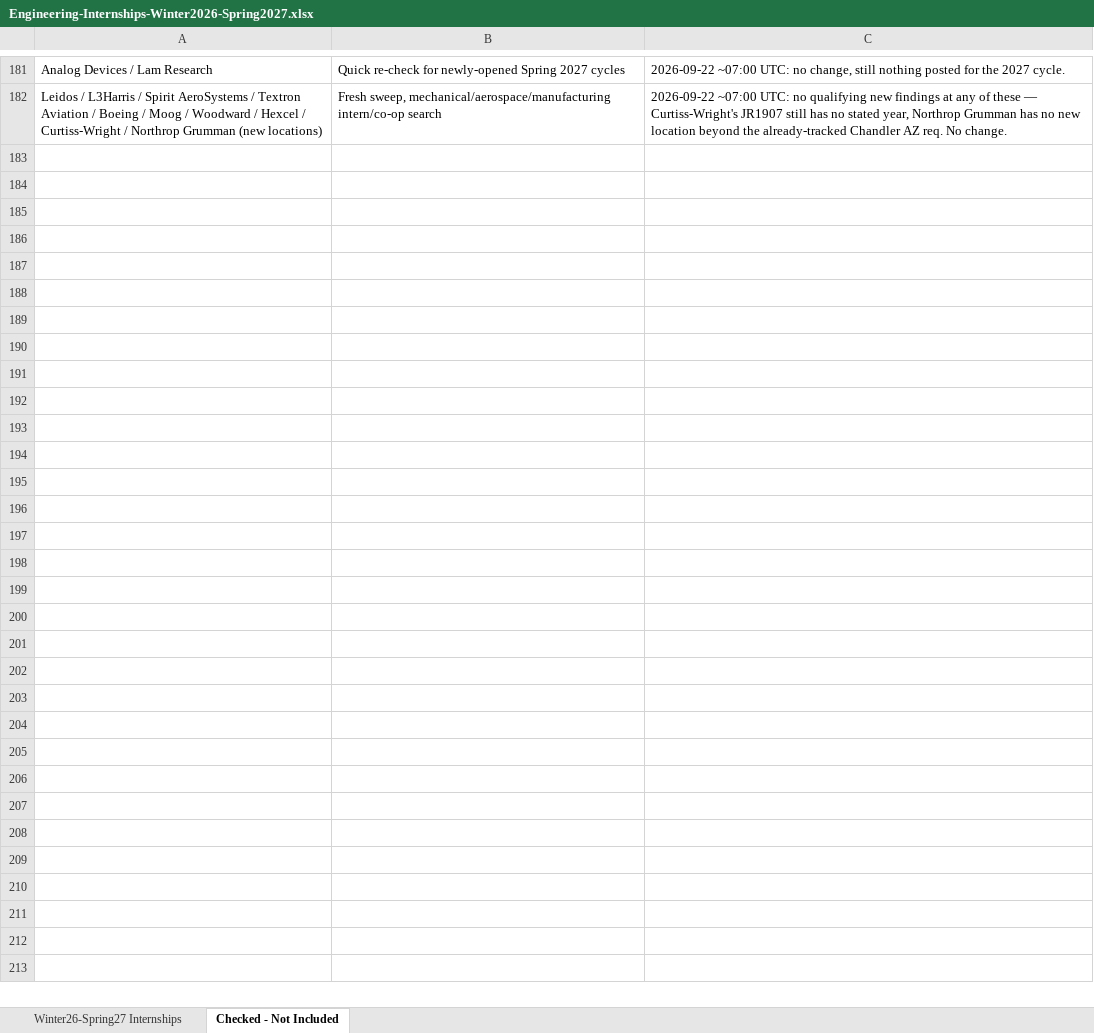
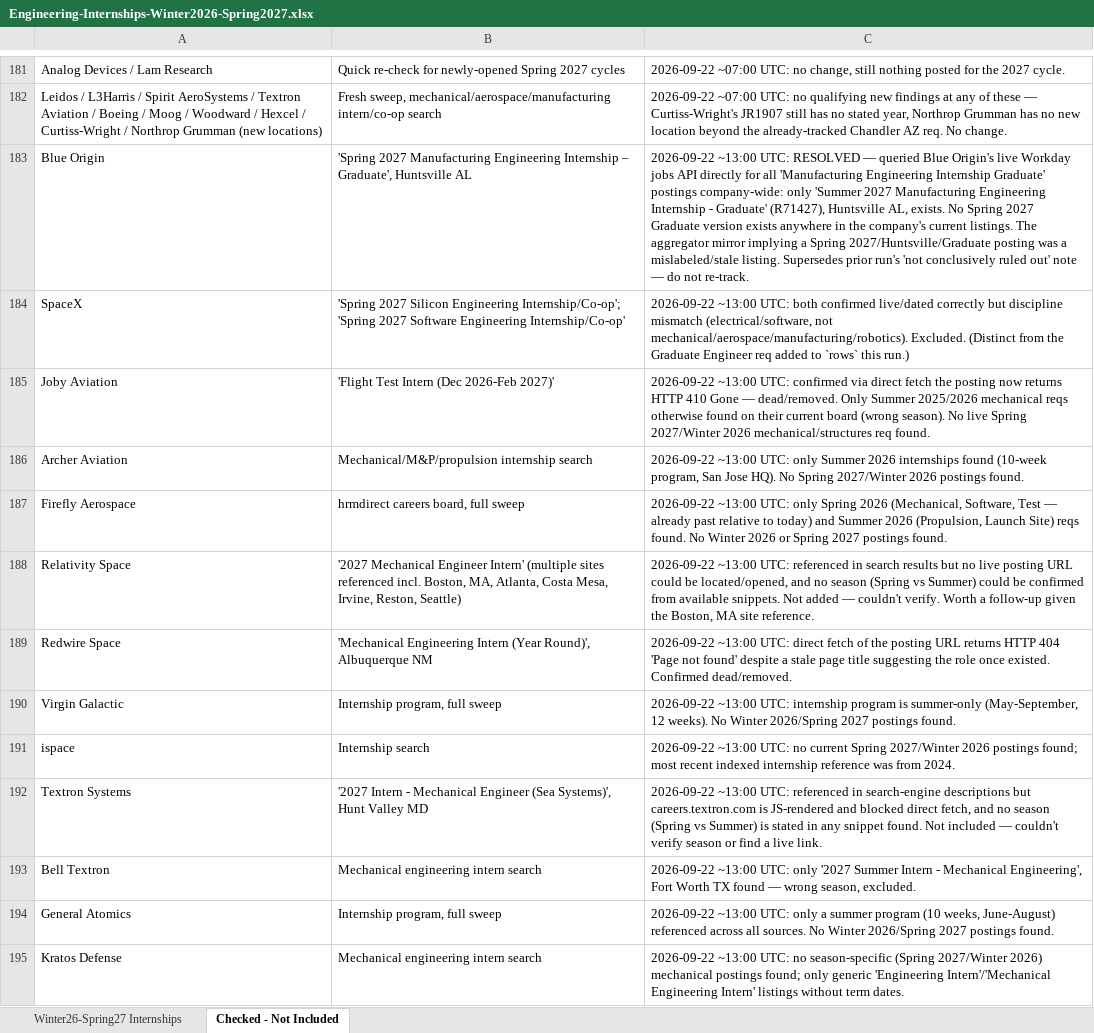
Before and after one commit to Svvipee/internship-tracker-2026, an Excel workbook: Engineering-Internships-Winter2026-Spring2027.xlsx, sheet Checked - Not Included, drawn as a sheet; only a part is shown, gaps mark what is left out; values as stored, in another font and other column widths than the file's, no borders; the diff covers the shown part only; the diff names each change by its address in the sheet, - before the commit and + after, or states it on an @@ line.

```diff
--- a/Engineering-Internships-Winter2026-Spring2027.xlsx (sheet Checked - Not Included)
+++ b/Engineering-Internships-Winter2026-Spring2027.xlsx (sheet Checked - Not Included)
+row 183: Blue Origin | 'Spring 2027 Manufacturing Engineering Internship – Graduate', Huntsville AL | 2026-09-22 ~13:00 UTC: RESOLVED — queried Blue Origin's live Workday jobs API directly for all 'Manufacturing Engineering Internship Graduate' postings company-wide: only 'Summer 2027 Manufacturing Engineering Internship - Graduate' (R71427), Huntsville AL, exists. No Spring 2027 Graduate version exists anywhere in the company's current listings. The aggregator mirror implying a Spring 2027/Huntsville/Graduate posting was a mislabeled/stale listing. Supersedes prior run's 'not conclusively ruled out' note — do not re-track.
+row 184: SpaceX | 'Spring 2027 Silicon Engineering Internship/Co-op'; 'Spring 2027 Software Engineering Internship/Co-op' | 2026-09-22 ~13:00 UTC: both confirmed live/dated correctly but discipline mismatch (electrical/software, not mechanical/aerospace/manufacturing/robotics). Excluded. (Distinct from the Graduate Engineer req added to `rows` this run.)
+row 185: Joby Aviation | 'Flight Test Intern (Dec 2026-Feb 2027)' | 2026-09-22 ~13:00 UTC: confirmed via direct fetch the posting now returns HTTP 410 Gone — dead/removed. Only Summer 2025/2026 mechanical reqs otherwise found on their current board (wrong season). No live Spring 2027/Winter 2026 mechanical/structures req found.
+row 186: Archer Aviation | Mechanical/M&P/propulsion internship search | 2026-09-22 ~13:00 UTC: only Summer 2026 internships found (10-week program, San Jose HQ). No Spring 2027/Winter 2026 postings found.
+row 187: Firefly Aerospace | hrmdirect careers board, full sweep | 2026-09-22 ~13:00 UTC: only Spring 2026 (Mechanical, Software, Test — already past relative to today) and Summer 2026 (Propulsion, Launch Site) reqs found. No Winter 2026 or Spring 2027 postings found.
+row 188: Relativity Space | '2027 Mechanical Engineer Intern' (multiple sites referenced incl. Boston, MA, Atlanta, Costa Mesa, Irvine, Reston, Seattle) | 2026-09-22 ~13:00 UTC: referenced in search results but no live posting URL could be located/opened, and no season (Spring vs Summer) could be confirmed from available snippets. Not added — couldn't verify. Worth a follow-up given the Boston, MA site reference.
+row 189: Redwire Space | 'Mechanical Engineering Intern (Year Round)', Albuquerque NM | 2026-09-22 ~13:00 UTC: direct fetch of the posting URL returns HTTP 404 'Page not found' despite a stale page title suggesting the role once existed. Confirmed dead/removed.
+row 190: Virgin Galactic | Internship program, full sweep | 2026-09-22 ~13:00 UTC: internship program is summer-only (May-September, 12 weeks). No Winter 2026/Spring 2027 postings found.
+row 191: ispace | Internship search | 2026-09-22 ~13:00 UTC: no current Spring 2027/Winter 2026 postings found; most recent indexed internship reference was from 2024.
+row 192: Textron Systems | '2027 Intern - Mechanical Engineer (Sea Systems)', Hunt Valley MD | 2026-09-22 ~13:00 UTC: referenced in search-engine descriptions but careers.textron.com is JS-rendered and blocked direct fetch, and no season (Spring vs Summer) is stated in any snippet found. Not included — couldn't verify season or find a live link.
+row 193: Bell Textron | Mechanical engineering intern search | 2026-09-22 ~13:00 UTC: only '2027 Summer Intern - Mechanical Engineering', Fort Worth TX found — wrong season, excluded.
+row 194: General Atomics | Internship program, full sweep | 2026-09-22 ~13:00 UTC: only a summer program (10 weeks, June-August) referenced across all sources. No Winter 2026/Spring 2027 postings found.
+row 195: Kratos Defense | Mechanical engineering intern search | 2026-09-22 ~13:00 UTC: no season-specific (Spring 2027/Winter 2026) mechanical postings found; only generic 'Engineering Intern'/'Mechanical Engineering Intern' listings without term dates.
```
Also changed, not shown: 12 added rows elsewhere in this sheet, sheet Winter26-Spring27 Internships, 15 other files.
